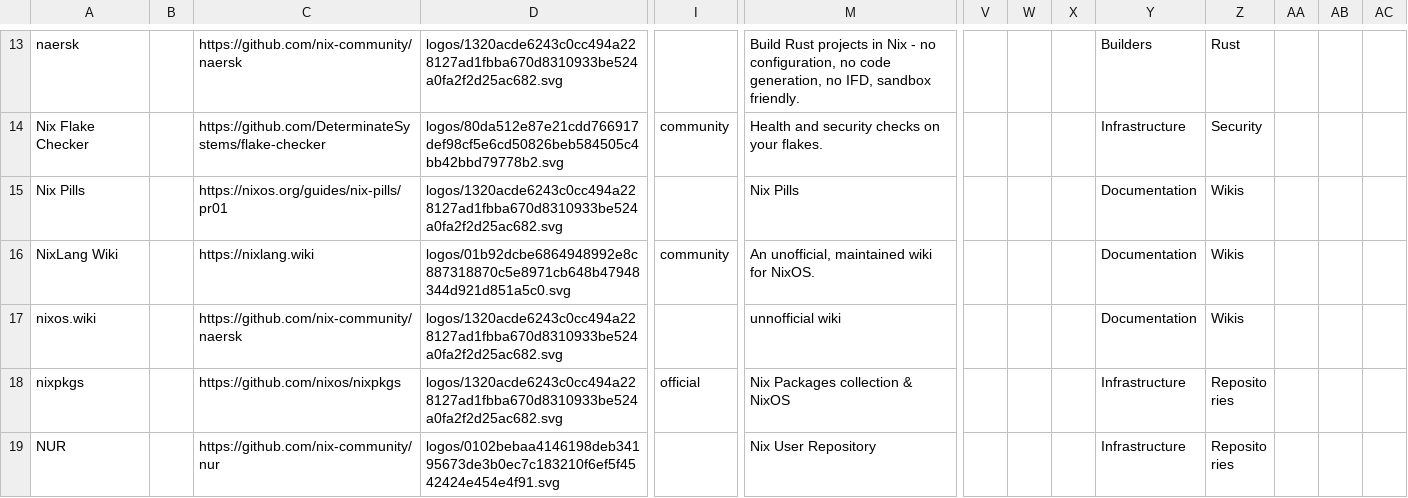
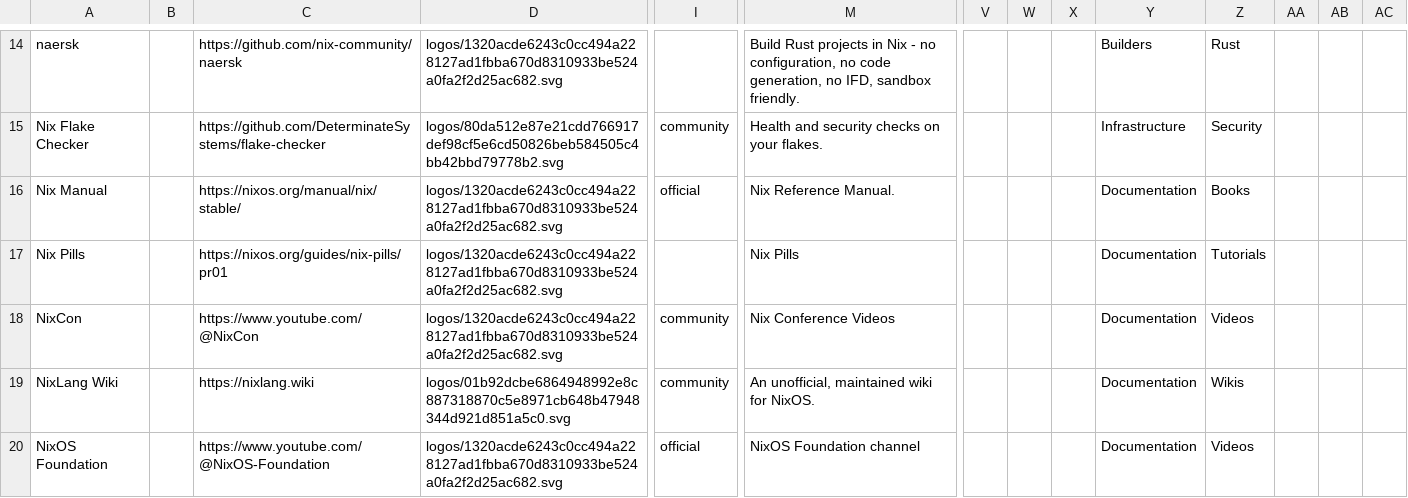
Before and after one commit to nix-community/nixos-landscape, a CSV file: build/docs/items.csv, drawn as a sheet; only a part is shown, gaps mark what is left out; the shorter side is filled out with more unchanged rows; addresses are those after the commit; rows hold the shown columns only; the diff covers the shown part only; the diff names each change by its address in the sheet, - before the commit and + after, or states it on an @@ line.

```diff
--- a/build/docs/items.csv
+++ b/build/docs/items.csv
+row 16: Nix Manual |  | https://nixos.org/manual/nix/stable/ | logos/1320acde6243c0cc494a228127ad1fbba670d8310933be524a0fa2f2d25ac682.svg | official | Nix Reference Manual. |  |  |  | Documentation | Books
-Z17: Wikis
+Z17: Tutorials
+row 18: NixCon |  | https://www.youtube.com/@NixCon | logos/1320acde6243c0cc494a228127ad1fbba670d8310933be524a0fa2f2d25ac682.svg | community | Nix Conference Videos |  |  |  | Documentation | Videos
+row 20: NixOS Foundation |  | https://www.youtube.com/@NixOS-Foundation | logos/1320acde6243c0cc494a228127ad1fbba670d8310933be524a0fa2f2d25ac682.svg | official | NixOS Foundation channel |  |  |  | Documentation | Videos
```
Also changed, not shown: 4 added rows elsewhere in this file, 4 other files.
